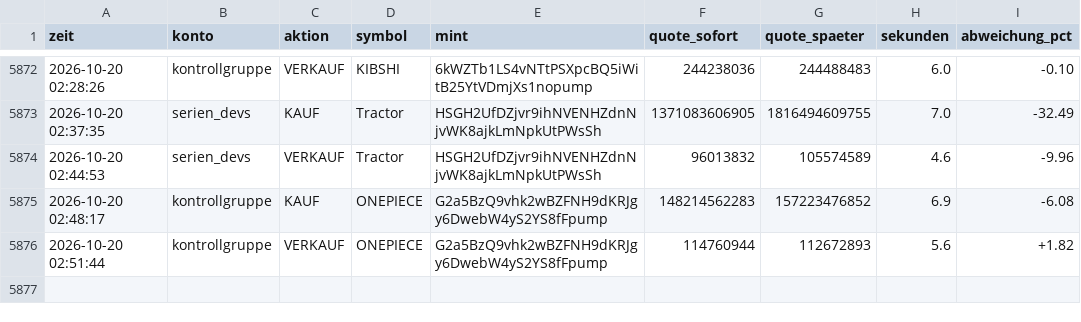
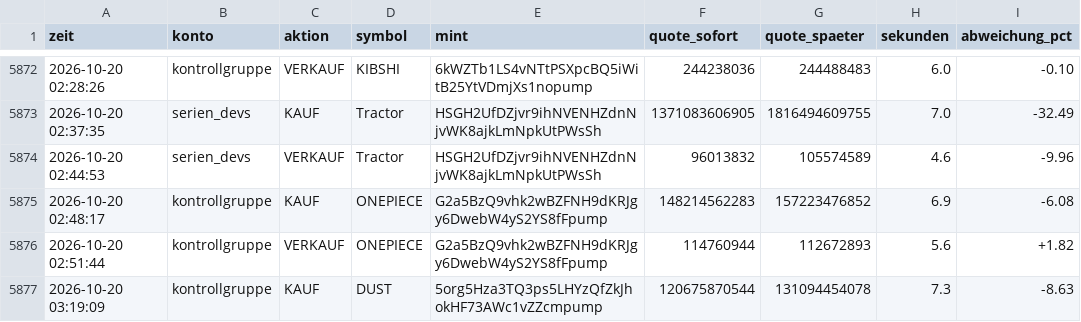
Before and after one commit to Jubosaurus/solana-meme-paperbot, a CSV file: messung.csv, drawn as a sheet; only a part is shown, gaps mark what is left out.

```diff
--- a/messung.csv
+++ b/messung.csv
@@ -5876 +5876,2 @@ zeit,konto,aktion,symbol,mint,quote_sofort,quote_spaeter,sekunden,abweichung_pct
 2026-10-20 02:51:44,kontrollgruppe,VERKAUF,ONEPIECE,G2a5BzQ9vhk2wBZFNH9dKRJgy6DwebW4yS2YS8fFpump,114760944,112672893,5.6,+1.82
+2026-10-20 03:19:09,kontrollgruppe,KAUF,DUST,5org5Hza3TQ3ps5LHYzQfZkJhokHF73AWc1vZZcmpump,120675870544,131094454078,7.3,-8.63
```
Also changed, not shown: abgelehnt/2026-10-20.csv, dexscreener.csv, 17 other files.
